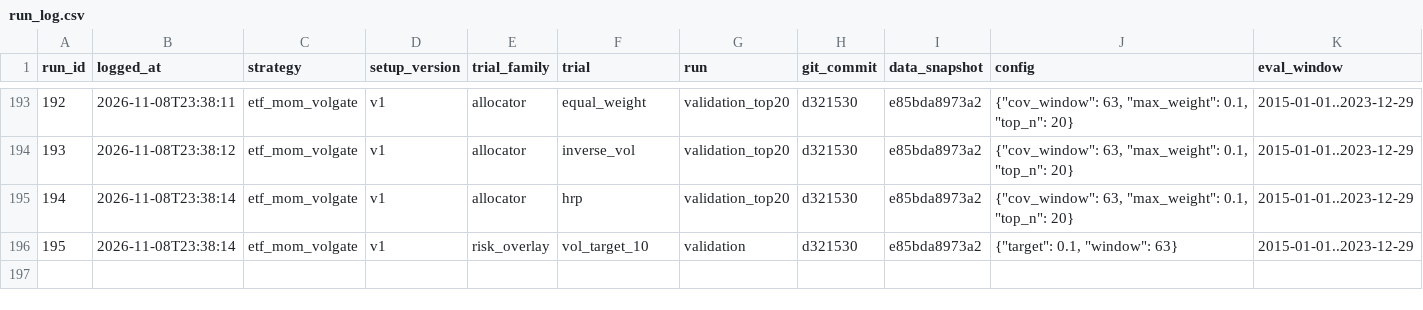
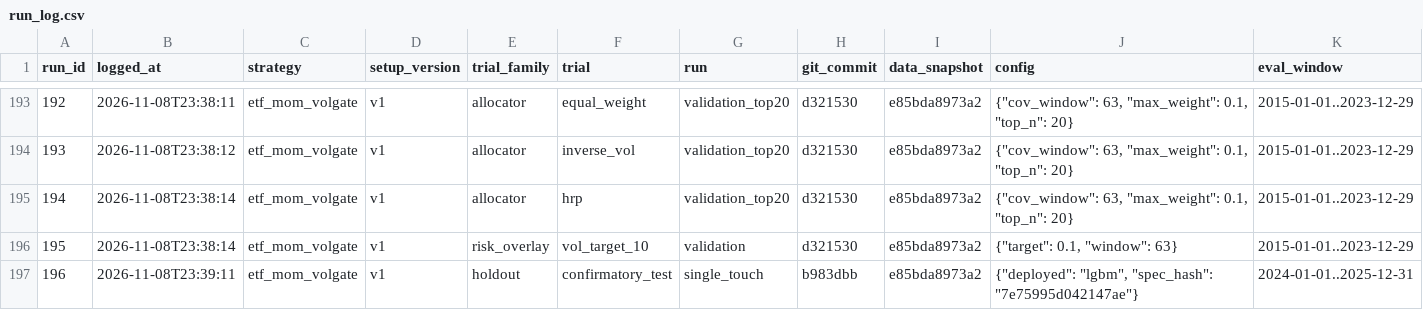
Before and after one commit to StanHsu0348/ml4t-midterm-etf-momentum, a CSV file: run_log.csv, drawn as a sheet; only a part is shown, gaps mark what is left out; rows hold the shown columns only; the diff names each change by its address in the sheet, - before the commit and + after, or states it on an @@ line.

```diff
--- a/run_log.csv
+++ b/run_log.csv
+row 197: 196 | 2026-11-08T23:39:11 | etf_mom_volgate | v1 | holdout | confirmatory_test | single_touch | b983dbb | e85bda8973a2 | {"deployed": "lgbm", "spec_hash": "7e75995d042147ae"} | 2024-01-01..2025-12-31
```
Also changed, not shown: 16 other files.
